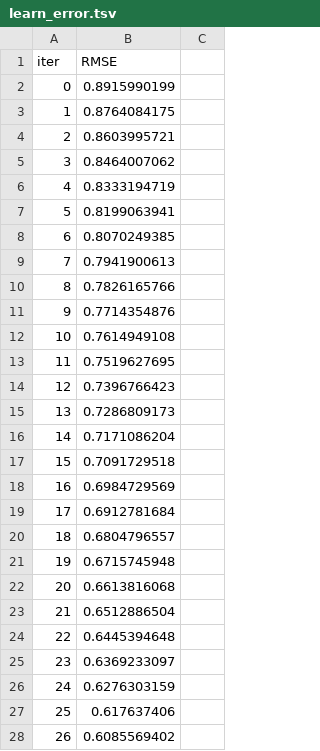
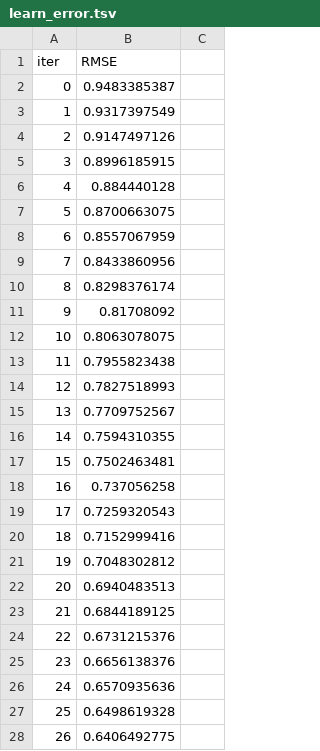
Before and after one commit to not-your-pancake/TCC-ensembling-paper, a TSV file: 10-UV-Index-Risk-Categories/catboost_info/learn_error.tsv, drawn as a sheet; only a part is shown; the diff covers the shown part only; the diff names each change by its address in the sheet, - before the commit and + after, or states it on an @@ line.

```diff
--- a/10-UV-Index-Risk-Categories/catboost_info/learn_error.tsv
+++ b/10-UV-Index-Risk-Categories/catboost_info/learn_error.tsv
-B2 (RMSE): 0.8915990199
+B2 (RMSE): 0.9483385387
-B3 (RMSE): 0.8764084175
+B3 (RMSE): 0.9317397549
-B4 (RMSE): 0.8603995721
+B4 (RMSE): 0.9147497126
-B5 (RMSE): 0.8464007062
+B5 (RMSE): 0.8996185915
-B6 (RMSE): 0.8333194719
+B6 (RMSE): 0.884440128
-B7 (RMSE): 0.8199063941
+B7 (RMSE): 0.8700663075
-B8 (RMSE): 0.8070249385
+B8 (RMSE): 0.8557067959
-B9 (RMSE): 0.7941900613
+B9 (RMSE): 0.8433860956
-B10 (RMSE): 0.7826165766
+B10 (RMSE): 0.8298376174
-B11 (RMSE): 0.7714354876
+B11 (RMSE): 0.81708092
-B12 (RMSE): 0.7614949108
+B12 (RMSE): 0.8063078075
-B13 (RMSE): 0.7519627695
+B13 (RMSE): 0.7955823438
-B14 (RMSE): 0.7396766423
+B14 (RMSE): 0.7827518993
-B15 (RMSE): 0.7286809173
+B15 (RMSE): 0.7709752567
-B16 (RMSE): 0.7171086204
+B16 (RMSE): 0.7594310355
-B17 (RMSE): 0.7091729518
+B17 (RMSE): 0.7502463481
-B18 (RMSE): 0.6984729569
+B18 (RMSE): 0.737056258
-B19 (RMSE): 0.6912781684
+B19 (RMSE): 0.7259320543
-B20 (RMSE): 0.6804796557
+B20 (RMSE): 0.7152999416
-B21 (RMSE): 0.6715745948
+B21 (RMSE): 0.7048302812
-B22 (RMSE): 0.6613816068
+B22 (RMSE): 0.6940483513
-B23 (RMSE): 0.6512886504
+B23 (RMSE): 0.6844189125
-B24 (RMSE): 0.6445394648
+B24 (RMSE): 0.6731215376
-B25 (RMSE): 0.6369233097
+B25 (RMSE): 0.6656138376
-B26 (RMSE): 0.6276303159
+B26 (RMSE): 0.6570935636
-B27 (RMSE): 0.617637406
+B27 (RMSE): 0.6498619328
-B28 (RMSE): 0.6085569402
+B28 (RMSE): 0.6406492775
```
Also changed, not shown: 4 added rows, 7 removed rows, 44 edited cells and row numbers in column A elsewhere in this file, 10-UV-Index-Risk-Categories/catboost_info/time_left.tsv, kire_ami_abul/catboost_info/learn_error.tsv, 9 other files.
